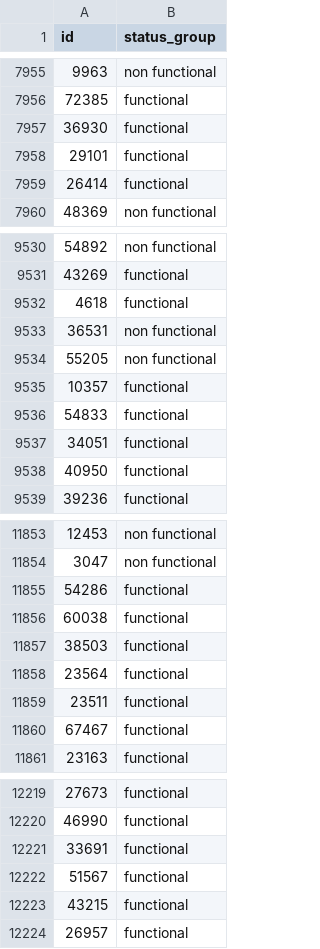
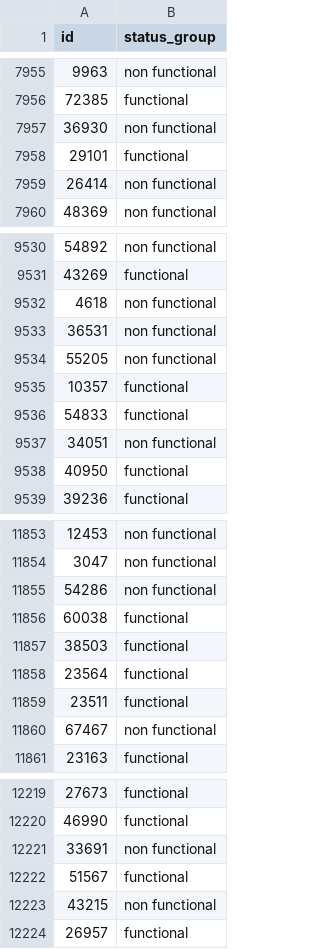
Before and after one commit to f-loguercio/ML_pump_it_up, a CSV file: predictions.csv, drawn as a sheet; only a part is shown, gaps mark what is left out; the diff covers the shown part only.

```diff
--- a/predictions.csv
+++ b/predictions.csv
@@ -7956,5 +7956,5 @@ id,status_group
 72385,functional
-36930,functional
+36930,non functional
 29101,functional
-26414,functional
+26414,non functional
 48369,non functional
@@ -9531,3 +9531,3 @@ id,status_group
 43269,functional
-4618,functional
+4618,non functional
 36531,non functional
@@ -9536,3 +9536,3 @@ id,status_group
 54833,functional
-34051,functional
+34051,non functional
 40950,functional
@@ -11854,3 +11854,3 @@ id,status_group
 3047,non functional
-54286,functional
+54286,non functional
 60038,functional
@@ -11859,3 +11859,3 @@ id,status_group
 23511,functional
-67467,functional
+67467,non functional
 23163,functional
@@ -12220,5 +12220,5 @@ id,status_group
 46990,functional
-33691,functional
+33691,non functional
 51567,functional
-43215,functional
+43215,non functional
 26957,functional
```
Also changed, not shown: 189 edited cells elsewhere in this file, 3 other files.
